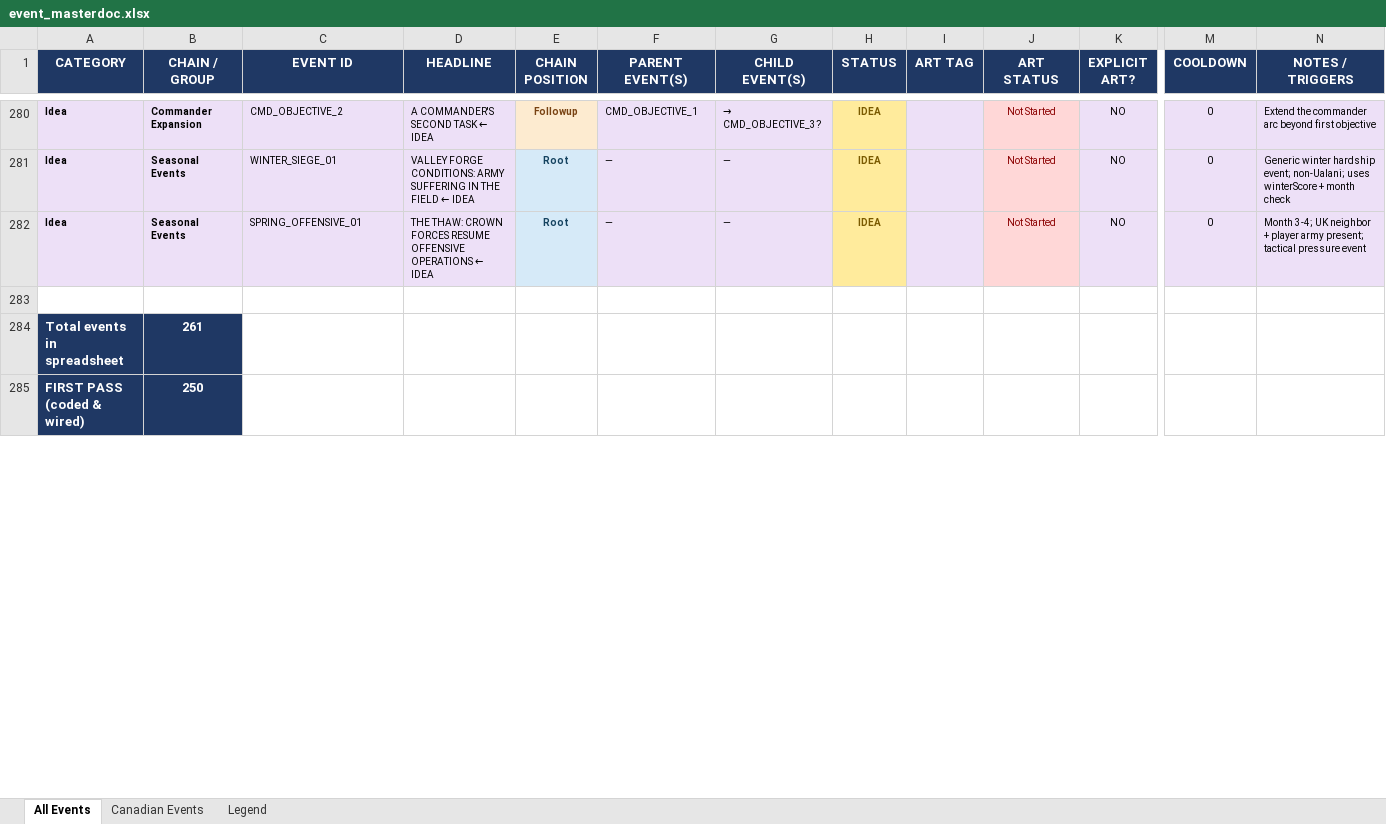
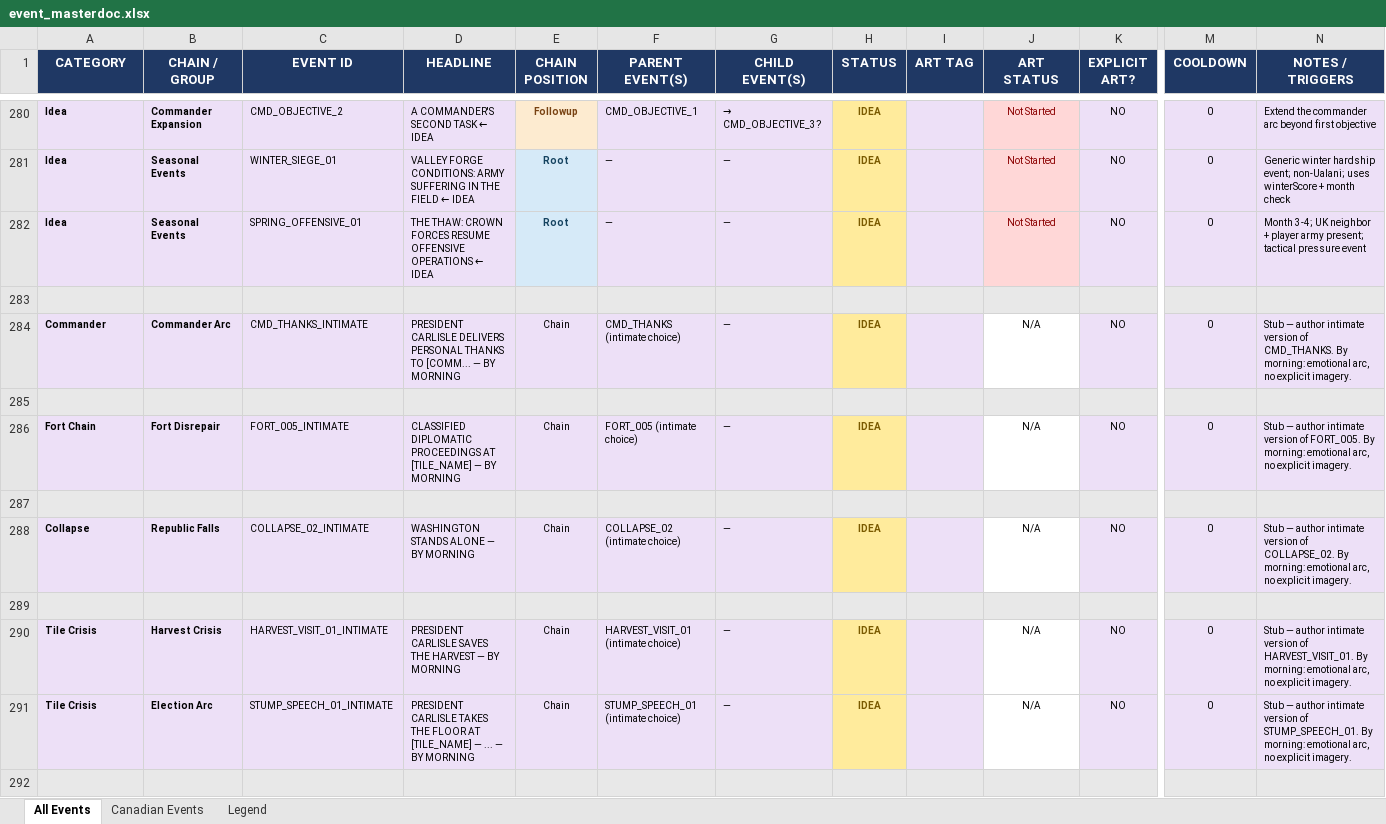
Before and after one commit to etherthegreat/mostupdatedfarsword, an Excel workbook: event_masterdoc.xlsx, sheet All Events, drawn as a sheet; only a part is shown, gaps mark what is left out; the shorter side is filled out with more unchanged rows; values as stored, in another font and other column widths than the file's, no borders; addresses are those after the commit; rows hold the shown columns only; the diff covers the shown part only; the diff names each change by its address in the sheet, - before the commit and + after, or states it on an @@ line.

```diff
--- a/event_masterdoc.xlsx (sheet All Events)
+++ b/event_masterdoc.xlsx (sheet All Events)
-A283:N283 fill: none
+A283:N283 fill: #E8E8E8
+row 284: Commander | Commander Arc | CMD_THANKS_INTIMATE | PRESIDENT CARLISLE DELIVERS PERSONAL THANKS TO [COMM... — BY MORNING | Chain | CMD_THANKS (intimate choice) | — | IDEA |  | N/A | NO | 0 | Stub — author intimate version of CMD_THANKS. By morning: emotional arc, no explicit imagery.
-row 285: Total events in spreadsheet | 261
+row 285: (empty)
-A285:B285 fill: #1F3864
+A285:B285 fill: #E8E8E8
-C285:N285 fill: none
+C285:N285 fill: #E8E8E8
+row 286: Fort Chain | Fort Disrepair | FORT_005_INTIMATE | CLASSIFIED DIPLOMATIC PROCEEDINGS AT [TILE_NAME] — BY MORNING | Chain | FORT_005 (intimate choice) | — | IDEA |  | N/A | NO | 0 | Stub — author intimate version of FORT_005. By morning: emotional arc, no explicit imagery.
+row 287: (empty)
+row 288: Collapse | Republic Falls | COLLAPSE_02_INTIMATE | WASHINGTON STANDS ALONE — BY MORNING | Chain | COLLAPSE_02 (intimate choice) | — | IDEA |  | N/A | NO | 0 | Stub — author intimate version of COLLAPSE_02. By morning: emotional arc, no explicit imagery.
+row 289: (empty)
+row 290: Tile Crisis | Harvest Crisis | HARVEST_VISIT_01_INTIMATE | PRESIDENT CARLISLE SAVES THE HARVEST — BY MORNING | Chain | HARVEST_VISIT_01 (intimate choice) | — | IDEA |  | N/A | NO | 0 | Stub — author intimate version of HARVEST_VISIT_01. By morning: emotional arc, no explicit imagery.
+row 291: Tile Crisis | Election Arc | STUMP_SPEECH_01_INTIMATE | PRESIDENT CARLISLE TAKES THE FLOOR AT [TILE_NAME] — ... — BY MORNING | Chain | STUMP_SPEECH_01 (intimate choice) | — | IDEA |  | N/A | NO | 0 | Stub — author intimate version of STUMP_SPEECH_01. By morning: emotional arc, no explicit imagery.
+row 292: (empty)
```
Also changed, not shown: 55 added rows, 1 edited cell and cell formats elsewhere in this sheet, sheet Canadian Events, 3 other files.
